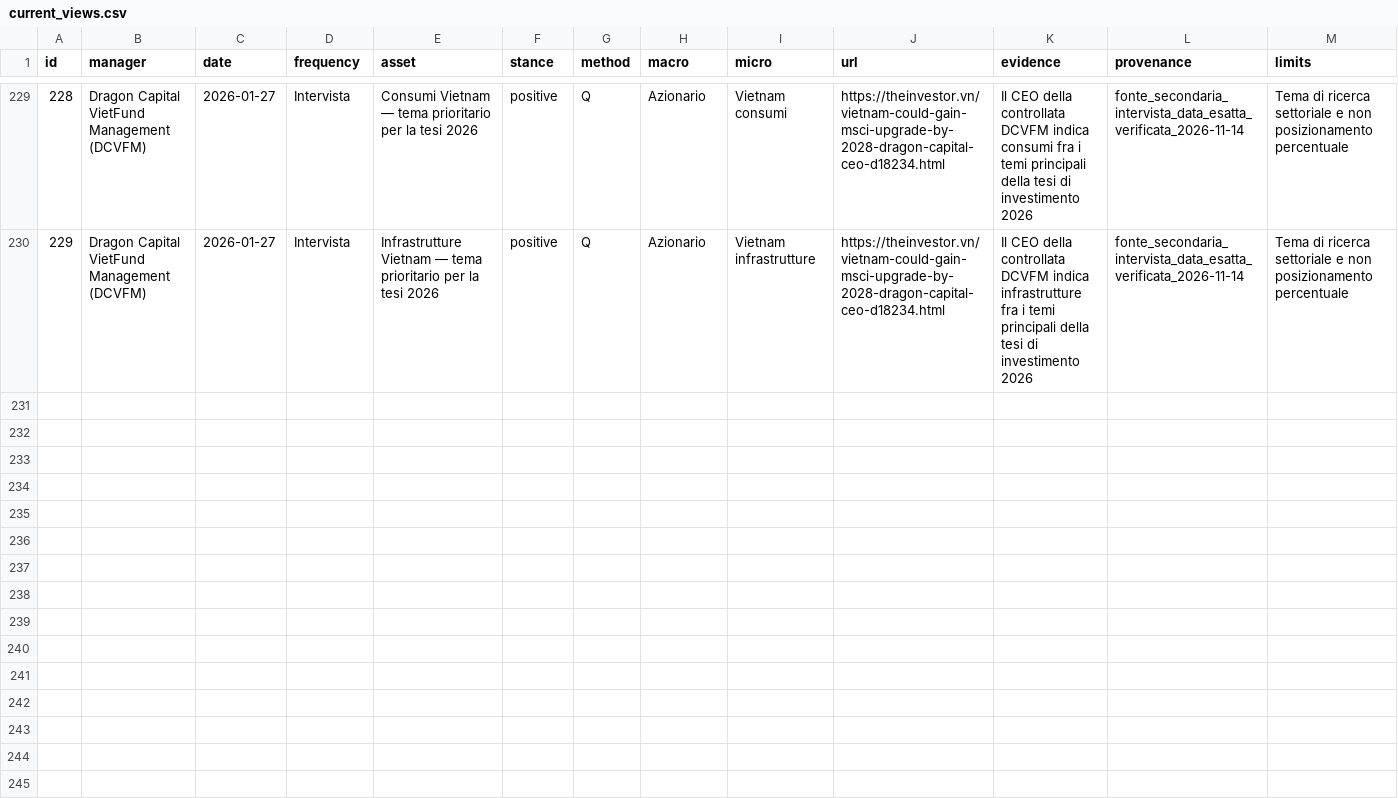
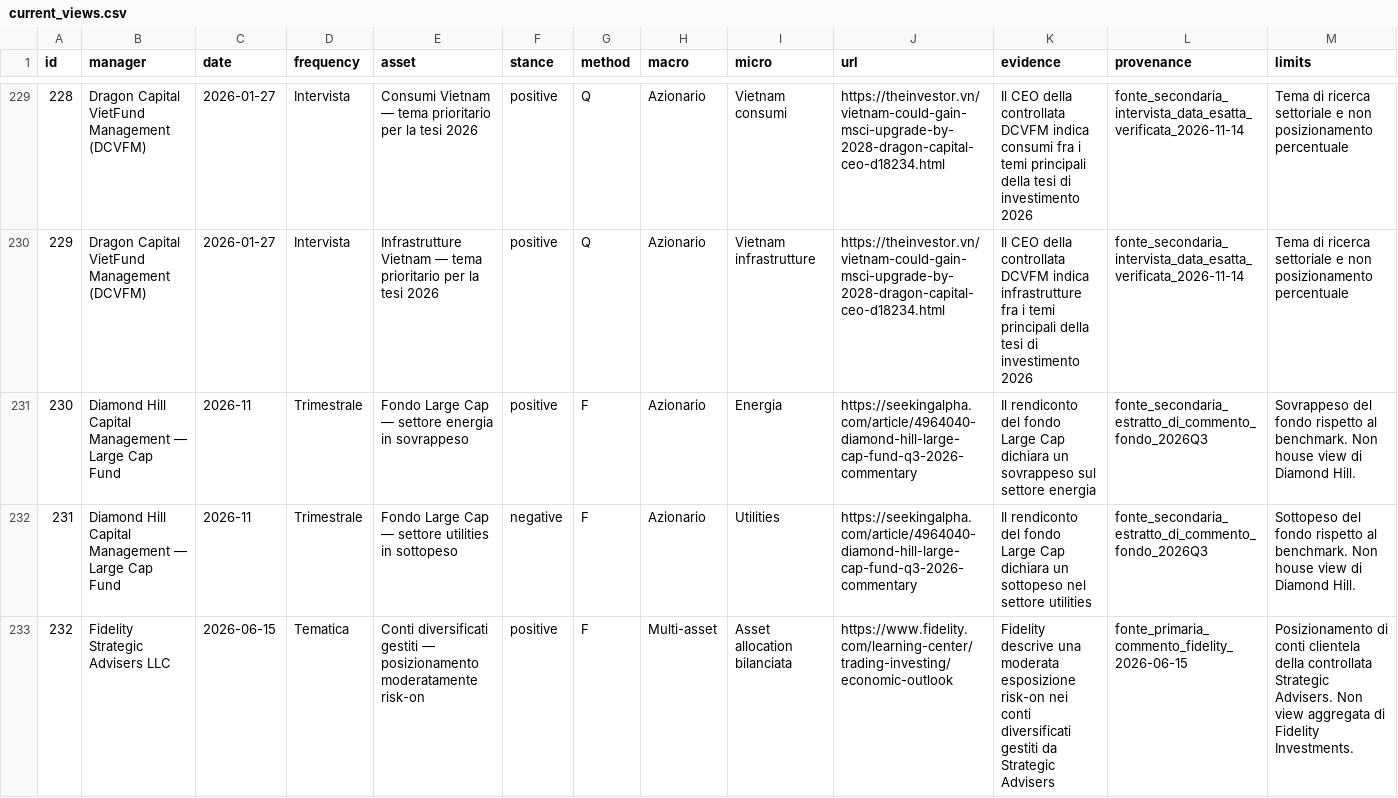
Before and after one commit to magitenia-bot/global-outlook-engine, a CSV file: research_curated/current_views.csv, drawn as a sheet; only a part is shown, gaps mark what is left out; rows hold the shown columns only; the diff names each change by its address in the sheet, - before the commit and + after, or states it on an @@ line.

Commit message:
Archive fund-specific Diamond Hill sector positioning and Fidelity Strategic Advisers risk-on stance with explicit attribution

```diff
--- a/research_curated/current_views.csv
+++ b/research_curated/current_views.csv
+row 231: 230 | Diamond Hill Capital Management — Large Cap Fund | 2026-11 | Trimestrale | Fondo Large Cap — settore energia in sovrappeso | positive | F | Azionario | Energia | https://seekingalpha.com/article/4964040-diamond-hill-large-cap-fund-q3-2026-commentary | Il rendiconto del fondo Large Cap dichiara un sovrappeso sul settore energia | fonte_secondaria_estratto_di_commento_fondo_2026Q3 | Sovrappeso del fondo rispetto al benchmark. Non house view di Diamond Hill.
+row 232: 231 | Diamond Hill Capital Management — Large Cap Fund | 2026-11 | Trimestrale | Fondo Large Cap — settore utilities in sottopeso | negative | F | Azionario | Utilities | https://seekingalpha.com/article/4964040-diamond-hill-large-cap-fund-q3-2026-commentary | Il rendiconto del fondo Large Cap dichiara un sottopeso nel settore utilities | fonte_secondaria_estratto_di_commento_fondo_2026Q3 | Sottopeso del fondo rispetto al benchmark. Non house view di Diamond Hill.
+row 233: 232 | Fidelity Strategic Advisers LLC | 2026-06-15 | Tematica | Conti diversificati gestiti — posizionamento moderatamente risk-on | positive | F | Multi-asset | Asset allocation bilanciata | https://www.fidelity.com/learning-center/trading-investing/economic-outlook | Fidelity descrive una moderata esposizione risk-on nei conti diversificati gestiti da Strategic Advisers | fonte_primaria_commento_fidelity_2026-06-15 | Posizionamento di conti clientela della controllata Strategic Advisers. Non view aggregata di Fidelity Investments.
```
